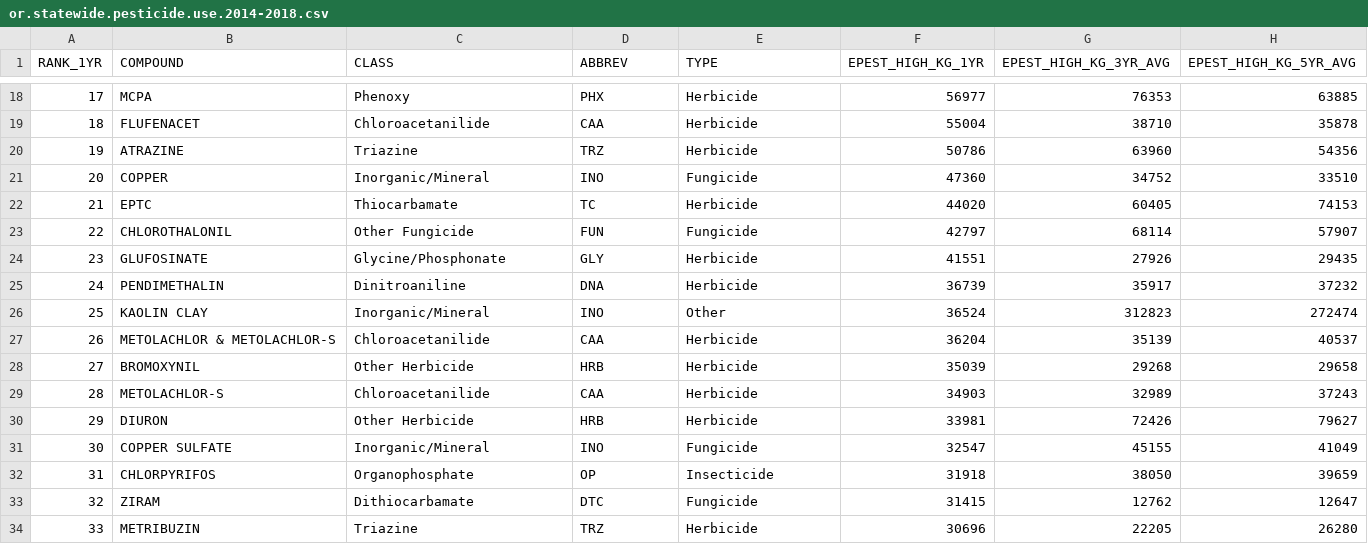
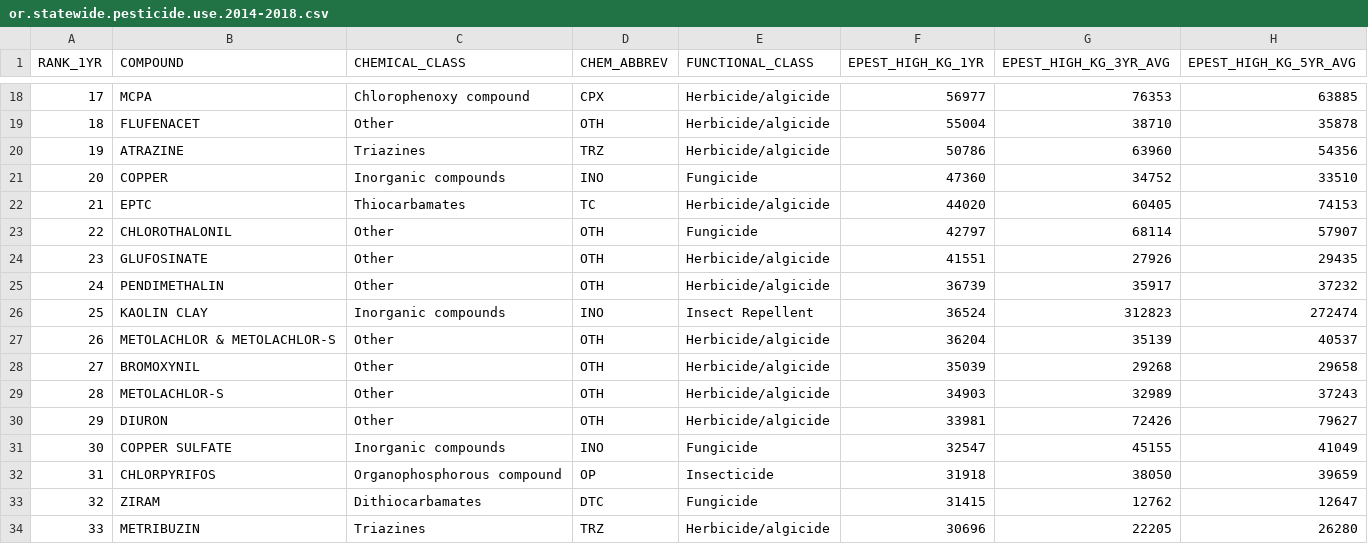
Before and after one commit to eddiekasner/pestuse, a CSV file: oregon/or.statewide.pesticide.use.2014-2018.csv, drawn as a sheet; only a part is shown, gaps mark what is left out; the diff covers the shown part only.

```diff
--- a/oregon/or.statewide.pesticide.use.2014-2018.csv
+++ b/oregon/or.statewide.pesticide.use.2014-2018.csv
@@ -1 +1 @@
-"RANK_1YR","COMPOUND","CLASS","ABBREV","TYPE","EPEST_HIGH_KG_1YR","EPEST_HIGH_KG_3YR_AVG","EPEST_HIGH_KG_5YR_AVG"
+"RANK_1YR","COMPOUND","CHEMICAL_CLASS","CHEM_ABBREV","FUNCTIONAL_CLASS","EPEST_HIGH_KG_1YR","EPEST_HIGH_KG_3YR_AVG","EPEST_HIGH_KG_5YR_AVG"
@@ -18,17 +18,17 @@
-17,"MCPA","Phenoxy","PHX","Herbicide",56977,76353,63885
-18,"FLUFENACET","Chloroacetanilide","CAA","Herbicide",55004,38710,35878
-19,"ATRAZINE","Triazine","TRZ","Herbicide",50786,63960,54356
-20,"COPPER","Inorganic/Mineral","INO","Fungicide",47360,34752,33510
-21,"EPTC","Thiocarbamate","TC","Herbicide",44020,60405,74153
-22,"CHLOROTHALONIL","Other Fungicide","FUN","Fungicide",42797,68114,57907
-23,"GLUFOSINATE","Glycine/Phosphonate","GLY","Herbicide",41551,27926,29435
-24,"PENDIMETHALIN","Dinitroaniline","DNA","Herbicide",36739,35917,37232
-25,"KAOLIN CLAY","Inorganic/Mineral","INO","Other",36524,312823,272474
-26,"METOLACHLOR & METOLACHLOR-S","Chloroacetanilide","CAA","Herbicide",36204,35139,40537
-27,"BROMOXYNIL","Other Herbicide","HRB","Herbicide",35039,29268,29658
-28,"METOLACHLOR-S","Chloroacetanilide","CAA","Herbicide",34903,32989,37243
-29,"DIURON","Other Herbicide","HRB","Herbicide",33981,72426,79627
-30,"COPPER SULFATE","Inorganic/Mineral","INO","Fungicide",32547,45155,41049
-31,"CHLORPYRIFOS","Organophosphate","OP","Insecticide",31918,38050,39659
-32,"ZIRAM","Dithiocarbamate","DTC","Fungicide",31415,12762,12647
-33,"METRIBUZIN","Triazine","TRZ","Herbicide",30696,22205,26280
+17,"MCPA","Chlorophenoxy compound","CPX","Herbicide/algicide",56977,76353,63885
+18,"FLUFENACET","Other","OTH","Herbicide/algicide",55004,38710,35878
+19,"ATRAZINE","Triazines","TRZ","Herbicide/algicide",50786,63960,54356
+20,"COPPER","Inorganic compounds","INO","Fungicide",47360,34752,33510
+21,"EPTC","Thiocarbamates","TC","Herbicide/algicide",44020,60405,74153
+22,"CHLOROTHALONIL","Other","OTH","Fungicide",42797,68114,57907
+23,"GLUFOSINATE","Other","OTH","Herbicide/algicide",41551,27926,29435
+24,"PENDIMETHALIN","Other","OTH","Herbicide/algicide",36739,35917,37232
+25,"KAOLIN CLAY","Inorganic compounds","INO","Insect Repellent",36524,312823,272474
+26,"METOLACHLOR & METOLACHLOR-S","Other","OTH","Herbicide/algicide",36204,35139,40537
+27,"BROMOXYNIL","Other","OTH","Herbicide/algicide",35039,29268,29658
+28,"METOLACHLOR-S","Other","OTH","Herbicide/algicide",34903,32989,37243
+29,"DIURON","Other","OTH","Herbicide/algicide",33981,72426,79627
+30,"COPPER SULFATE","Inorganic compounds","INO","Fungicide",32547,45155,41049
+31,"CHLORPYRIFOS","Organophosphorous compound","OP","Insecticide",31918,38050,39659
+32,"ZIRAM","Dithiocarbamates","DTC","Fungicide",31415,12762,12647
+33,"METRIBUZIN","Triazines","TRZ","Herbicide/algicide",30696,22205,26280
```
Also changed, not shown: 139 edited cells elsewhere in this file, data/pesticide_classification.csv, idaho/id.statewide.pesticide.use.2014-2018.csv, 25 other files.
